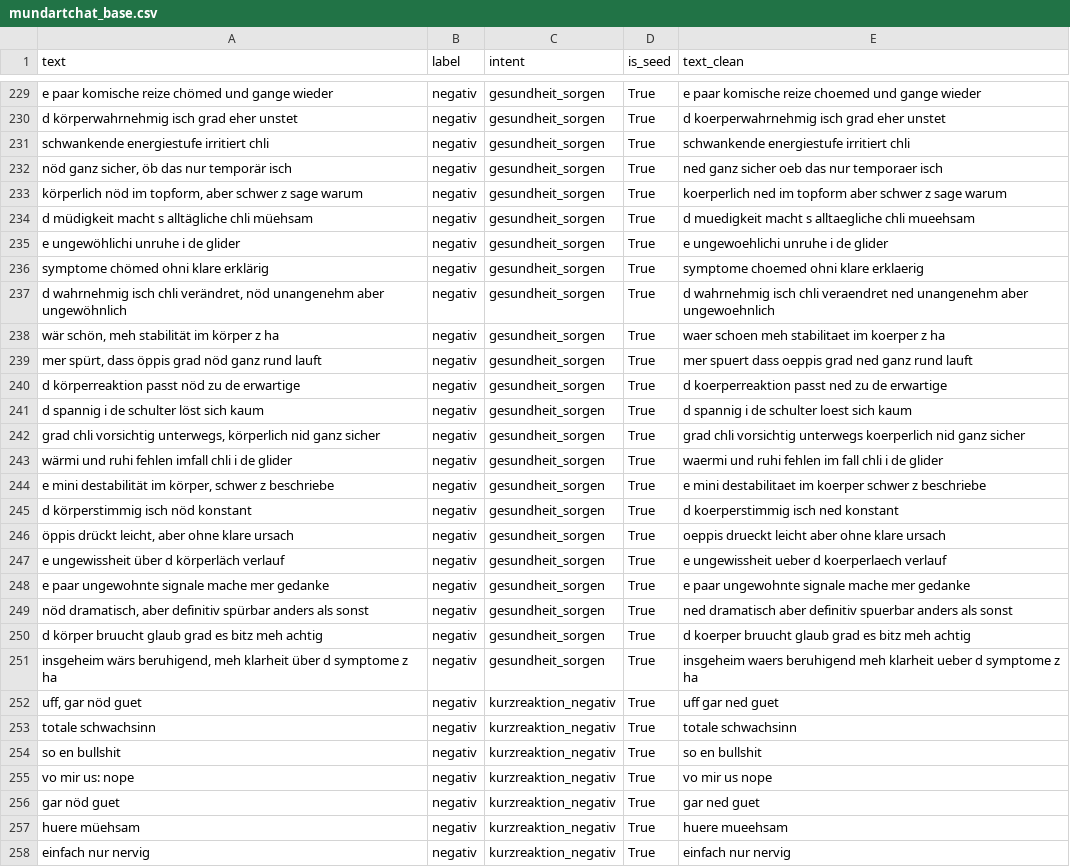
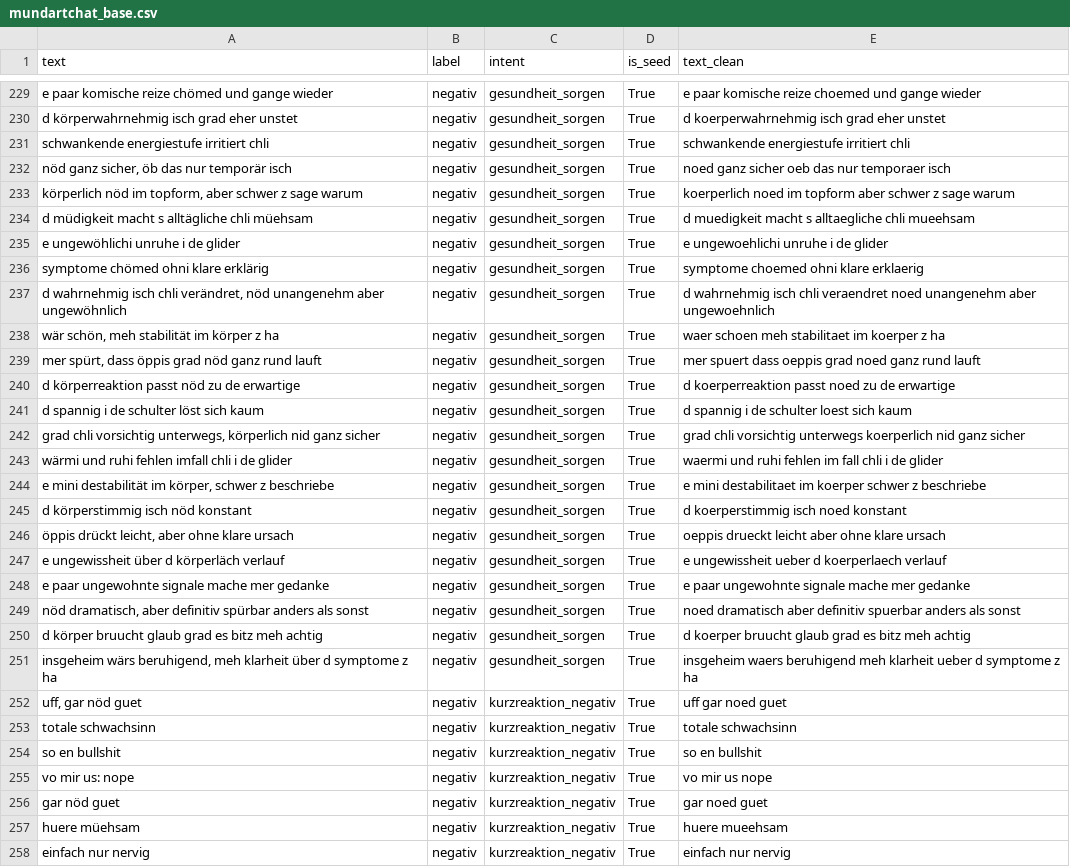
Before and after one commit to raphiweiss/Mundartchat, a CSV file: mundartchat_base.csv, drawn as a sheet; only a part is shown, gaps mark what is left out; the diff covers the shown part only.

```diff
--- a/mundartchat_base.csv
+++ b/mundartchat_base.csv
@@ -231,4 +231,4 @@ d körperwahrnehmig isch grad eher unstet,negativ,gesundheit_sorgen,True,d koerp
 schwankende energiestufe irritiert chli,negativ,gesundheit_sorgen,True,schwankende energiestufe irritiert chli
-"nöd ganz sicher, öb das nur temporär isch",negativ,gesundheit_sorgen,True,ned ganz sicher oeb das nur temporaer isch
-"körperlich nöd im topform, aber schwer z sage warum",negativ,gesundheit_sorgen,True,koerperlich ned im topform aber schwer z sage warum
+"nöd ganz sicher, öb das nur temporär isch",negativ,gesundheit_sorgen,True,noed ganz sicher oeb das nur temporaer isch
+"körperlich nöd im topform, aber schwer z sage warum",negativ,gesundheit_sorgen,True,koerperlich noed im topform aber schwer z sage warum
 d müdigkeit macht s alltägliche chli müehsam,negativ,gesundheit_sorgen,True,d muedigkeit macht s alltaegliche chli mueehsam
@@ -236,6 +236,6 @@ e ungewöhlichi unruhe i de glider,negativ,gesundheit_sorgen,True,e ungewoehlich
 symptome chömed ohni klare erklärig,negativ,gesundheit_sorgen,True,symptome choemed ohni klare erklaerig
-"d wahrnehmig isch chli verändret, nöd unangenehm aber ungewöhnlich",negativ,gesundheit_sorgen,True,d wahrnehmig isch chli veraendret ned unangenehm aber ungewoehnlich
+"d wahrnehmig isch chli verändret, nöd unangenehm aber ungewöhnlich",negativ,gesundheit_sorgen,True,d wahrnehmig isch chli veraendret noed unangenehm aber ungewoehnlich
 "wär schön, meh stabilität im körper z ha",negativ,gesundheit_sorgen,True,waer schoen meh stabilitaet im koerper z ha
-"mer spürt, dass öppis grad nöd ganz rund lauft",negativ,gesundheit_sorgen,True,mer spuert dass oeppis grad ned ganz rund lauft
-d körperreaktion passt nöd zu de erwartige,negativ,gesundheit_sorgen,True,d koerperreaktion passt ned zu de erwartige
+"mer spürt, dass öppis grad nöd ganz rund lauft",negativ,gesundheit_sorgen,True,mer spuert dass oeppis grad noed ganz rund lauft
+d körperreaktion passt nöd zu de erwartige,negativ,gesundheit_sorgen,True,d koerperreaktion passt noed zu de erwartige
 d spannig i de schulter löst sich kaum,negativ,gesundheit_sorgen,True,d spannig i de schulter loest sich kaum
@@ -244,3 +244,3 @@ wärmi und ruhi fehlen imfall chli i de glider,negativ,gesundheit_sorgen,True,wa
 "e mini destabilität im körper, schwer z beschriebe",negativ,gesundheit_sorgen,True,e mini destabilitaet im koerper schwer z beschriebe
-d körperstimmig isch nöd konstant,negativ,gesundheit_sorgen,True,d koerperstimmig isch ned konstant
+d körperstimmig isch nöd konstant,negativ,gesundheit_sorgen,True,d koerperstimmig isch noed konstant
 "öppis drückt leicht, aber ohne klare ursach",negativ,gesundheit_sorgen,True,oeppis drueckt leicht aber ohne klare ursach
@@ -248,6 +248,6 @@ e ungewissheit über d körperläch verlauf,negativ,gesundheit_sorgen,True,e ung
 e paar ungewohnte signale mache mer gedanke,negativ,gesundheit_sorgen,True,e paar ungewohnte signale mache mer gedanke
-"nöd dramatisch, aber definitiv spürbar anders als sonst",negativ,gesundheit_sorgen,True,ned dramatisch aber definitiv spuerbar anders als sonst
+"nöd dramatisch, aber definitiv spürbar anders als sonst",negativ,gesundheit_sorgen,True,noed dramatisch aber definitiv spuerbar anders als sonst
 d körper bruucht glaub grad es bitz meh achtig,negativ,gesundheit_sorgen,True,d koerper bruucht glaub grad es bitz meh achtig
 "insgeheim wärs beruhigend, meh klarheit über d symptome z ha",negativ,gesundheit_sorgen,True,insgeheim waers beruhigend meh klarheit ueber d symptome z ha
-"uff, gar nöd guet",negativ,kurzreaktion_negativ,True,uff gar ned guet
+"uff, gar nöd guet",negativ,kurzreaktion_negativ,True,uff gar noed guet
 totale schwachsinn,negativ,kurzreaktion_negativ,True,totale schwachsinn
@@ -255,3 +255,3 @@ so en bullshit,negativ,kurzreaktion_negativ,True,so en bullshit
 vo mir us: nope,negativ,kurzreaktion_negativ,True,vo mir us nope
-gar nöd guet,negativ,kurzreaktion_negativ,True,gar ned guet
+gar nöd guet,negativ,kurzreaktion_negativ,True,gar noed guet
 huere müehsam,negativ,kurzreaktion_negativ,True,huere mueehsam
```
Also changed, not shown: 66 edited cells elsewhere in this file, mundartchat_pairs.csv, 1 other file.
